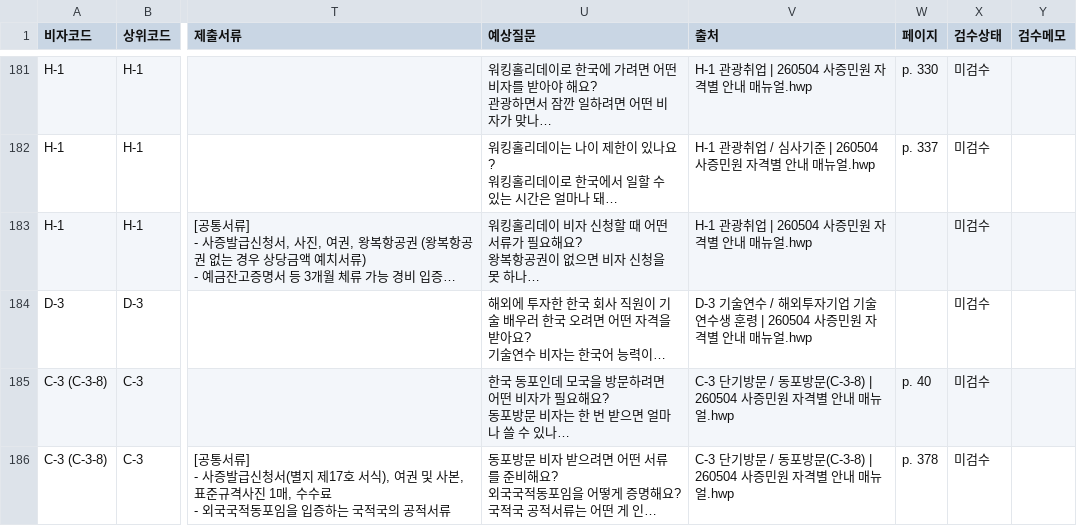
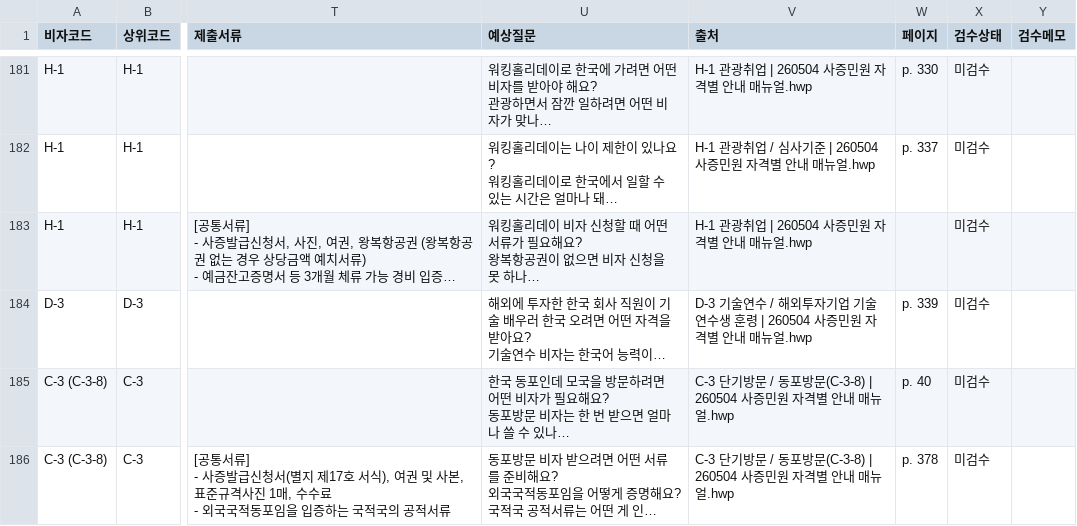
Before and after one commit to jhkim0602/-Vizabridge-IT-AI-, a CSV file: data/processed/사증매뉴얼_검수용_v3.csv, drawn as a sheet; only a part is shown, gaps mark what is left out; long unchanged cells end in …; the diff covers the shown part only; the diff names each change by its address in the sheet, - before the commit and + after, or states it on an @@ line.

```diff
--- a/data/processed/사증매뉴얼_검수용_v3.csv
+++ b/data/processed/사증매뉴얼_검수용_v3.csv
-W184 (페이지): (empty)
+W184 (페이지): p. 339
```
Also changed, not shown: 6 edited cells elsewhere in this file, 2 other files.
